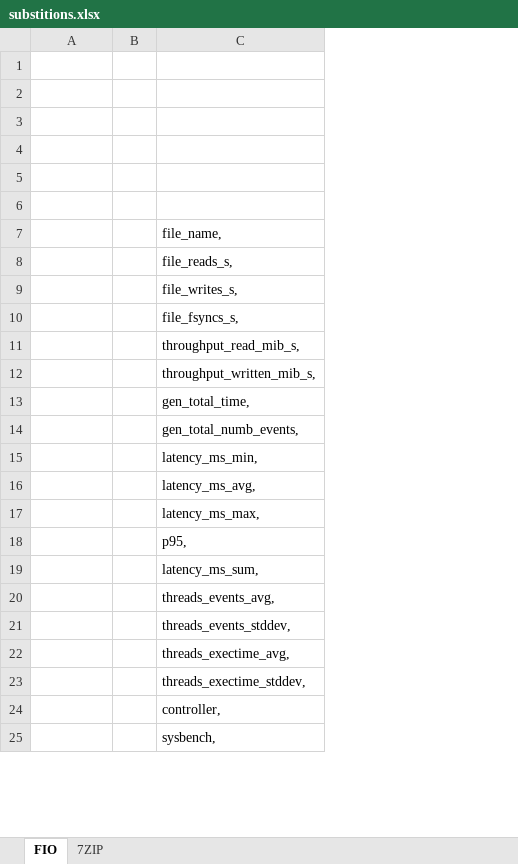
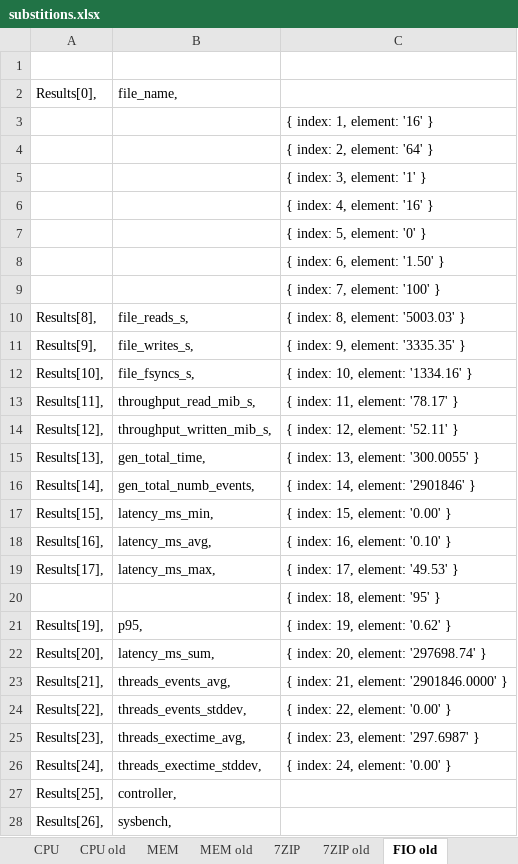
Before and after one commit to PoluPolu/Sysbench2Postgresql, an Excel workbook: substitions.xlsx, sheet FIO old, drawn as a sheet; only a part is shown; values as stored, in another font and other column widths than the file's, no borders; removed rows and columns are numbered as before the commit, all else as after; the diff covers the shown part only; the diff names each change by its address in the sheet, - before the commit and + after, or states it on an @@ line.

```diff
--- a/substitions.xlsx (sheet FIO old)
+++ b/substitions.xlsx (sheet FIO old)
-sheet tab: FIO
+sheet tab: FIO old
+sheet tab: CPU
+sheet tab: CPU old
+sheet tab: MEM
+sheet tab: MEM old
+sheet tab: 7ZIP old
@@ sheet tab order changed: CPU | CPU old | MEM | MEM old | 7ZIP | 7ZIP old | FIO old @@
-column B, empty
+column C, rows 3-19: { index: 1, element: '16' } | { index: 2, element: '64' } | { index: 3, element: '1' } | { index: 4, element: '16' } | { index: 5, element: '0' } | { index: 6, element: '1.50' } | { index: 7, element: '100' } | { index: 8, element: '5003.03' } | { index: 9, element: '3335.35' } | { index: 10, element: '1334.16' } | { index: 11, element: '78.17' } | { index: 12, element: '52.11' } | { index: 13, element: '300.0055' } | { index: 14, element: '2901846' } | { index: 15, element: '0.00' } | { index: 16, element: '0.10' } | { index: 17, element: '49.53' }; rows 21-26: { index: 19, element: '0.62' } | { index: 20, element: '297698.74' } | { index: 21, element: '2901846.0000' } | { index: 22, element: '0.00' } | { index: 23, element: '297.6987' } | { index: 24, element: '0.00' }
+row 1: (empty)
+row 2: Results[0], | file_name,
-B9: file_name,
+B9: (empty)
-A10: (empty)
+A10: Results[8],
-A11: (empty)
+A11: Results[9],
-A12: (empty)
+A12: Results[10],
-A13: (empty)
+A13: Results[11],
-A14: (empty)
+A14: Results[12],
-A15: (empty)
+A15: Results[13],
-A16: (empty)
+A16: Results[14],
-A17: (empty)
+A17: Results[15],
-A18: (empty)
+A18: Results[16],
-A19: (empty)
+A19: Results[17],
+row 20:  |  | { index: 18, element: '95' }
-A21: (empty)
+A21: Results[19],
-A22: (empty)
+A22: Results[20],
-A23: (empty)
+A23: Results[21],
-A24: (empty)
+A24: Results[22],
-A25: (empty)
+A25: Results[23],
-A26: (empty)
+A26: Results[24],
-A27: (empty)
+A27: Results[25],
-A28: (empty)
+A28: Results[26],
```
Also changed, not shown: 2 edited cells elsewhere in this sheet, sheet 7ZIP, 9 other files.
